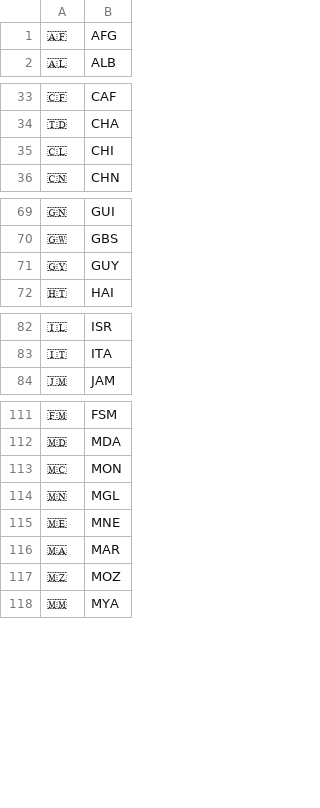
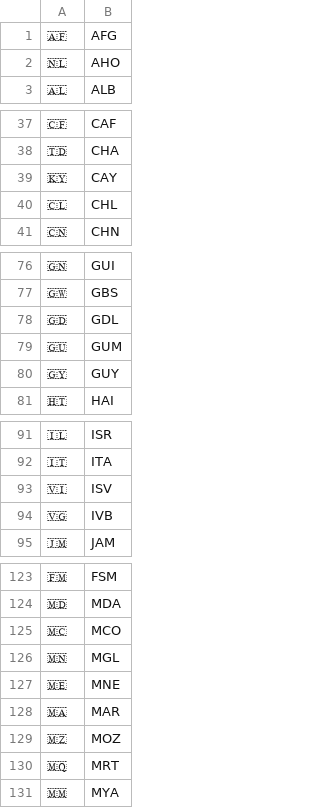
Before and after one commit to m-makhovyk/tennis-court, a CSV file: assets/flags.csv, drawn as a sheet; only a part is shown, gaps mark what is left out; the diff covers the shown part only.

```diff
--- a/assets/flags.csv
+++ b/assets/flags.csv
@@ -1,2 +1,3 @@
 🇦🇫,AFG
+🇳🇱,AHO
 🇦🇱,ALB
@@ -34,3 +38,4 @@
 🇹🇩,CHA
-🇨🇱,CHI
+🇰🇾,CAY
+🇨🇱,CHL
 🇨🇳,CHN
@@ -70,2 +77,4 @@
 🇬🇼,GBS
+🇬🇩,GDL
+🇬🇺,GUM
 🇬🇾,GUY
@@ -83,2 +92,4 @@
 🇮🇹,ITA
+🇻🇮,ISV
+🇻🇬,IVB
 🇯🇲,JAM
@@ -112,3 +124,3 @@
 🇲🇩,MDA
-🇲🇨,MON
+🇲🇨,MCO
 🇲🇳,MGL
@@ -117,2 +129,3 @@
 🇲🇿,MOZ
+🇲🇶,MRT
 🇲🇲,MYA
```
Also changed, not shown: 10 added rows and 10 edited cells elsewhere in this file.
